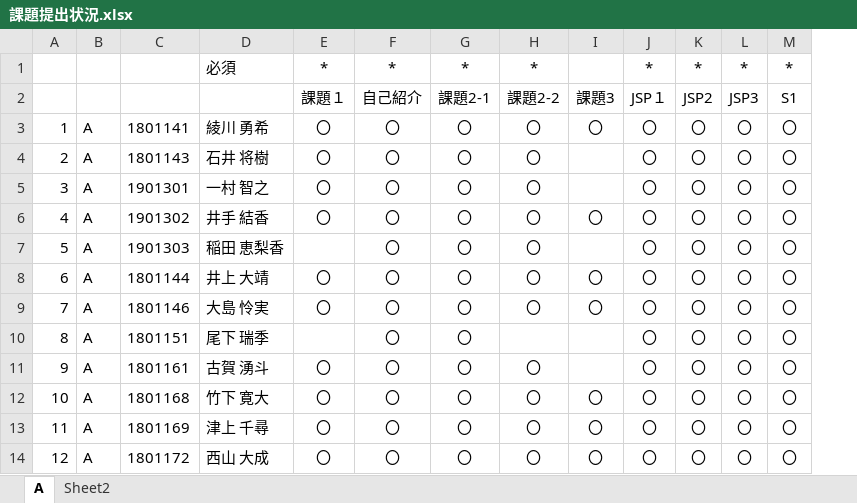
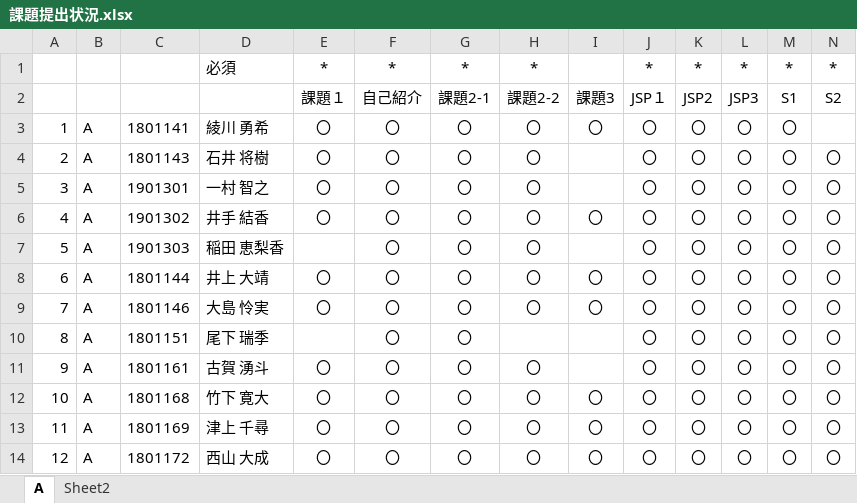
Before and after one commit to nishino-naoyuki/2019Web, an Excel workbook: 演習/課題提出状況.xlsx, sheet A, drawn as a sheet; only a part is shown; values as stored, in another font and other column widths than the file's, no borders; the diff names each change by its address in the sheet, - before the commit and + after, or states it on an @@ line.

Commit message:
Update 課題提出状況.xlsx

```diff
--- a/演習/課題提出状況.xlsx (sheet A)
+++ b/演習/課題提出状況.xlsx (sheet A)
+column N, rows 1-14: * | S2 |  | 〇 | 〇 | 〇 | 〇 | 〇 | 〇 | 〇 | 〇 | 〇 | 〇 | 〇
```
